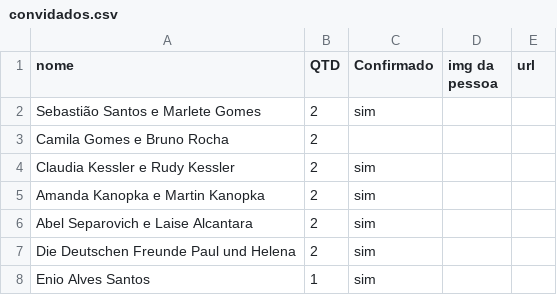
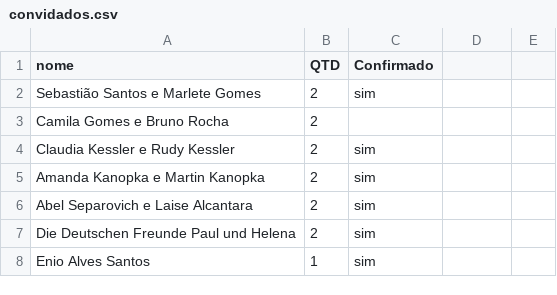
Before and after one commit to alvaroseparovich/wedding, a CSV file: convidados.csv, drawn as a sheet; only a part is shown.

Commit message:
Update convidados.csv

```diff
--- a/convidados.csv
+++ b/convidados.csv
@@ -1,2 +1,2 @@
-nome,QTD, Confirmado, img da pessoa, url
+nome,QTD, Confirmado
 Sebastião Santos e Marlete Gomes,2,sim
```
